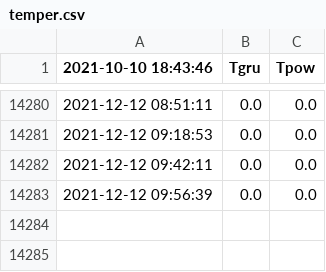
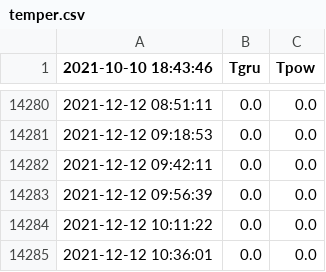
Before and after one commit to pakosep/bare-metal, a CSV file: temper.csv, drawn as a sheet; only a part is shown, gaps mark what is left out.

Commit message:
ok

```diff
--- a/temper.csv
+++ b/temper.csv
@@ -14283 +14283,3 @@
 2021-12-12 09:56:39,0.0,0.0
+2021-12-12 10:11:22,0.0,0.0
+2021-12-12 10:36:01,0.0,0.0
```
